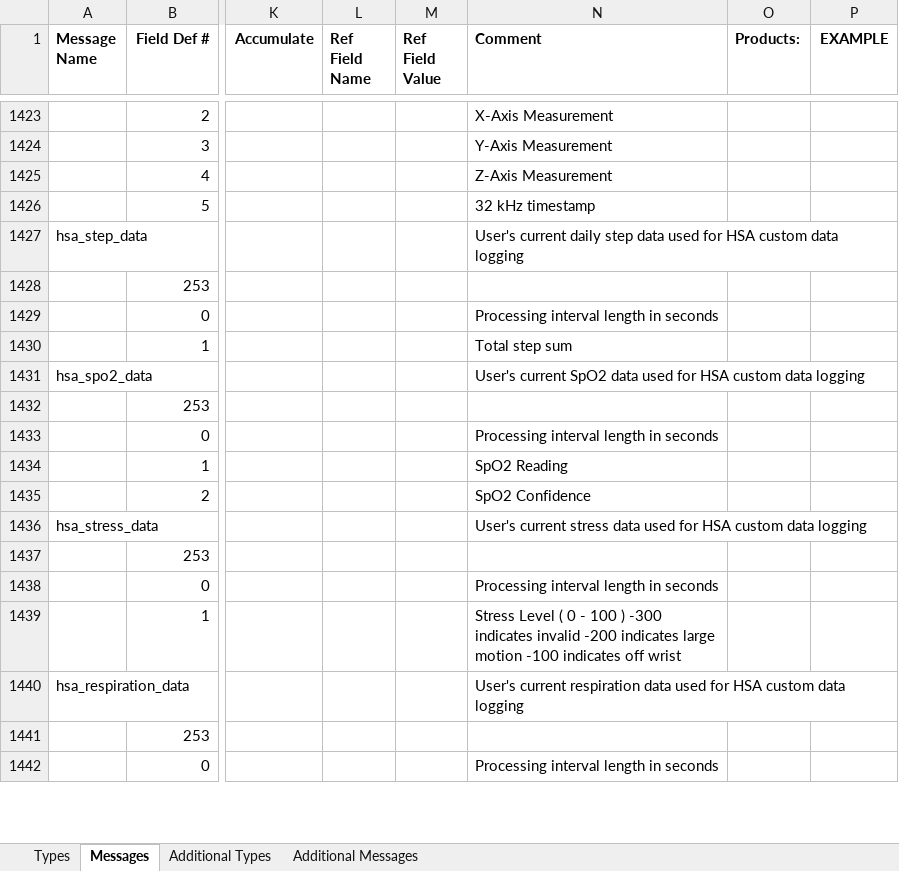
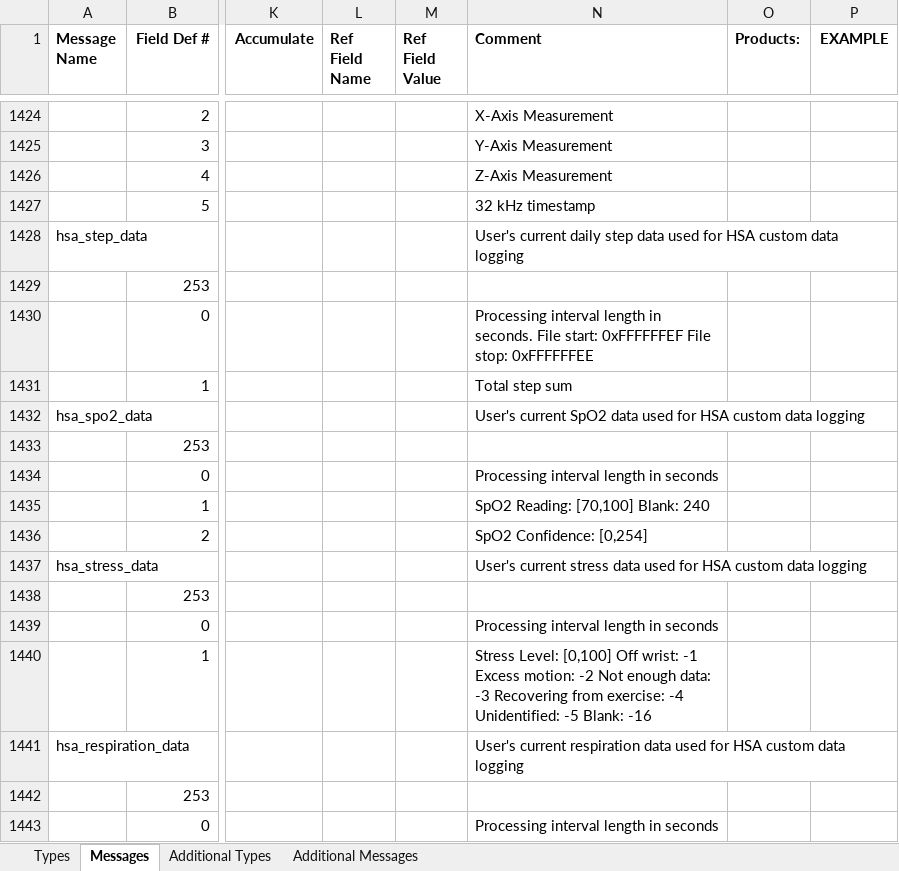
Before and after one commit to scubajorgen/FitReader, an Excel workbook: src/main/resources/Profile.xlsx, sheet Messages, drawn as a sheet; only a part is shown, gaps mark what is left out; values as stored, in another font and other column widths than the file's, no borders; addresses are those after the commit; the diff covers the shown part only; the diff names each change by its address in the sheet, - before the commit and + after, or states it on an @@ line.

```diff
--- a/src/main/resources/Profile.xlsx (sheet Messages)
+++ b/src/main/resources/Profile.xlsx (sheet Messages)
-N1430 (Comment): …length in seconds
+N1430 (Comment): …length in seconds. File start: 0xFFFFFFEF File stop: 0xFFFFFFEE
-N1435 (Comment): SpO2 Reading
+N1435 (Comment): SpO2 Reading: [70,100] Blank: 240
-N1436 (Comment): SpO2 Confidence
+N1436 (Comment): SpO2 Confidence: [0,254]
-N1440 (Comment): Stress Level ( 0 - 100 ) -300 indicates invalid -200 indicates large motion -100 indicates off wrist
+N1440 (Comment): Stress Level: [0,100] Off wrist: -1 Excess motion: -2 Not enough data: -3 Recovering from exercise: -4 Unidentified: -5 Blank: -16
```
Also changed, not shown: 2 added rows and 8 edited cells elsewhere in this sheet, sheet Types, sheet Additional Types, 2 other files.
